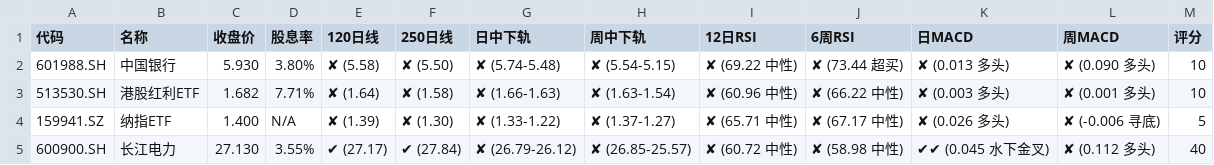
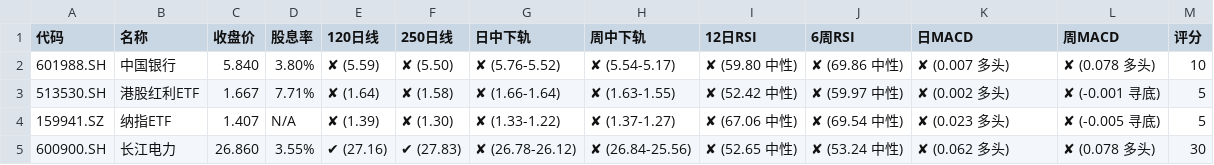
Before and after one commit to Alicats/Stock-Monitor-Platform, a CSV file: data.csv, drawn as a sheet; only a part is shown; the diff covers the shown part only.

```diff
--- a/data.csv
+++ b/data.csv
@@ -1,5 +1,5 @@
 代码,名称,收盘价,股息率,120日线,250日线,日中下轨,周中下轨,12日RSI,6周RSI,日MACD,周MACD,评分
-601988.SH,中国银行,5.930,3.80%,✘ (5.58),✘ (5.50),✘ (5.74-5.48),✘ (5.54-5.15),✘ (69.22 中性),✘ (73.44 超买),✘ (0.013 多头),✘ (0.090 多头),10
-513530.SH,港股红利ETF,1.682,7.71%,✘ (1.64),✘ (1.58),✘ (1.66-1.63),✘ (1.63-1.54),✘ (60.96 中性),✘ (66.22 中性),✘ (0.003 多头),✘ (0.001 多头),10
-159941.SZ,纳指ETF,1.400,N/A,✘ (1.39),✘ (1.30),✘ (1.33-1.22),✘ (1.37-1.27),✘ (65.71 中性),✘ (67.17 中性),✘ (0.026 多头),✘ (-0.006 寻底),5
-600900.SH,长江电力,27.130,3.55%,✔ (27.17),✔ (27.84),✘ (26.79-26.12),✘ (26.85-25.57),✘ (60.72 中性),✘ (58.98 中性),✔✔ (0.045 水下金叉),✘ (0.112 多头),40
+601988.SH,中国银行,5.840,3.80%,✘ (5.59),✘ (5.50),✘ (5.76-5.52),✘ (5.54-5.17),✘ (59.80 中性),✘ (69.86 中性),✘ (0.007 多头),✘ (0.078 多头),10
+513530.SH,港股红利ETF,1.667,7.71%,✘ (1.64),✘ (1.58),✘ (1.66-1.64),✘ (1.63-1.55),✘ (52.42 中性),✘ (59.97 中性),✘ (0.002 多头),✘ (-0.001 寻底),5
+159941.SZ,纳指ETF,1.407,N/A,✘ (1.39),✘ (1.30),✘ (1.33-1.22),✘ (1.37-1.27),✘ (67.06 中性),✘ (69.54 中性),✘ (0.023 多头),✘ (-0.005 寻底),5
+600900.SH,长江电力,26.860,3.55%,✔ (27.16),✔ (27.83),✘ (26.78-26.12),✘ (26.84-25.56),✘ (52.65 中性),✘ (53.24 中性),✘ (0.062 多头),✘ (0.078 多头),30
```
Also changed, not shown: 121 edited cells elsewhere in this file.
